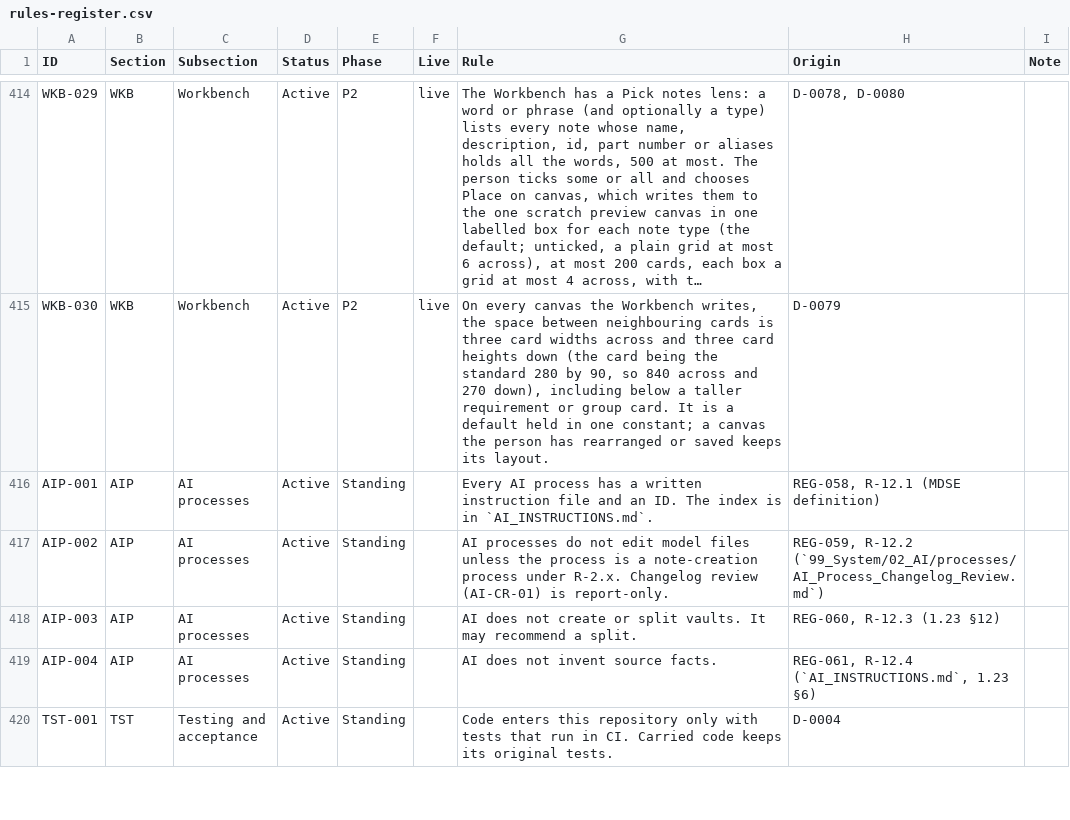
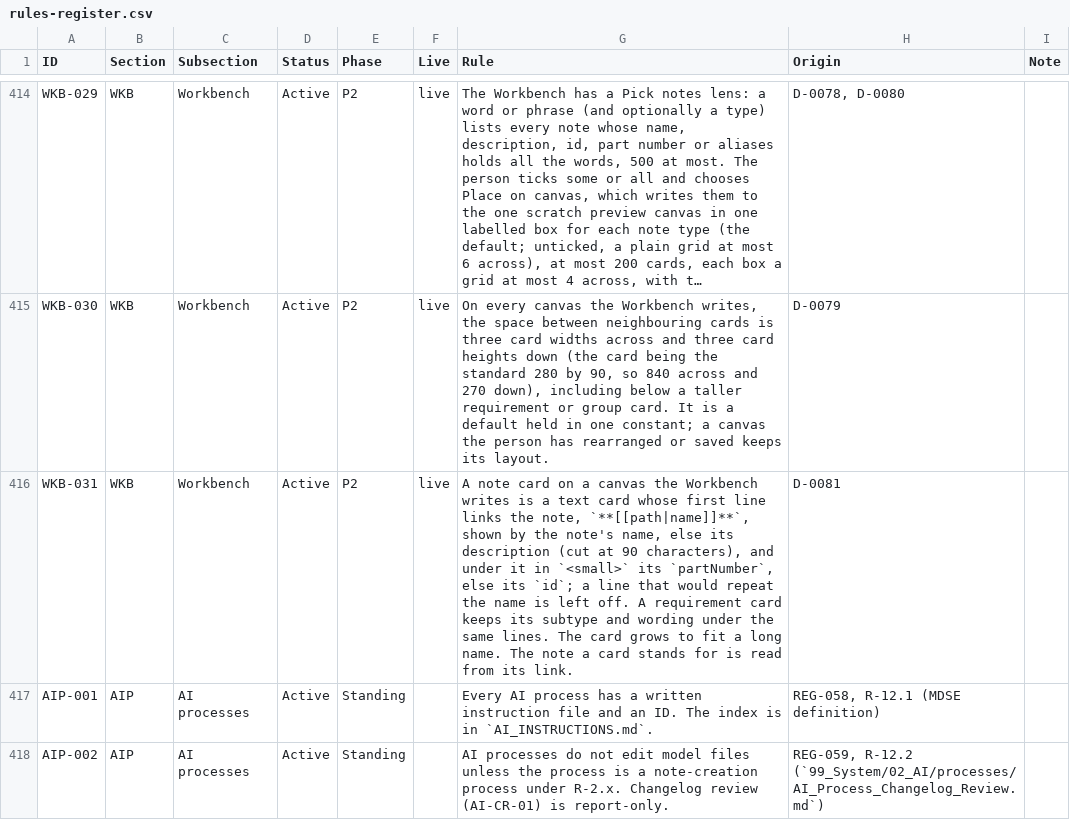
Before and after one commit to spencerskelly/MDSE_v2, a CSV file: governance/register/rules-register.csv, drawn as a sheet; only a part is shown, gaps mark what is left out; the shorter side is filled out with more unchanged rows; long unchanged cells end in …; the diff names each change by its address in the sheet, - before the commit and + after, or states it on an @@ line.

```diff
--- a/governance/register/rules-register.csv
+++ b/governance/register/rules-register.csv
+row 416: WKB-031 | WKB | Workbench | Active | P2 | live | A note card on a canvas the Workbench writes is a text card whose first line links the note, `**[[path|name]]**`, shown by the note's name, else its description (cut at 90 characters), and under it in `<small>` its `partNumber`, else its `id`; a line that would repeat the name is left off. A requirement card keeps its subtype and wording under the same lines. The card grows to fit a long name. The note a card stands for is read from its link. | D-0081
```
Also changed, not shown: 9 other files.
